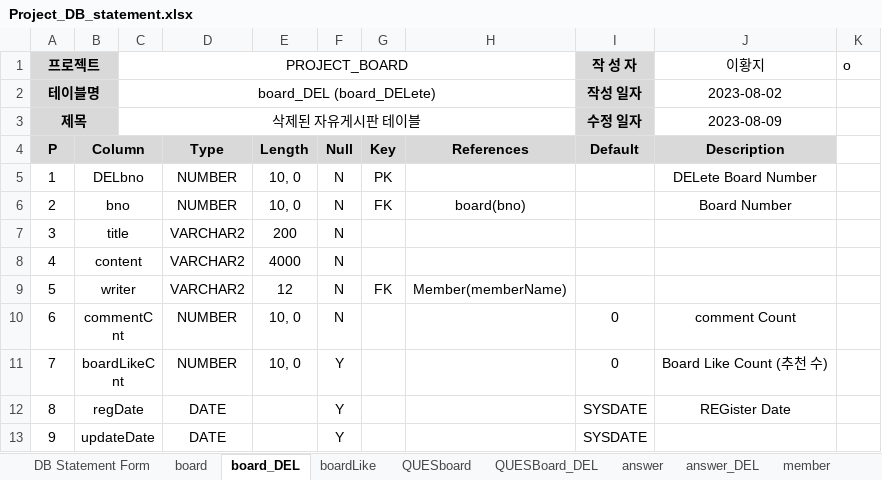
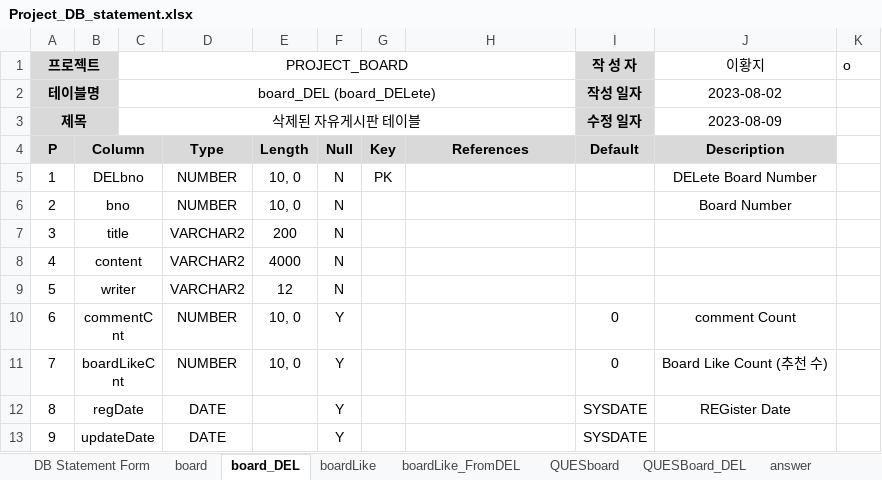
Before and after one commit to Peaceful-LHJ/Project_Board, an Excel workbook: ProjectDocument/Project_DB_statement.xlsx, sheet board_DEL, drawn as a sheet; values as stored, in another font and other column widths than the file's, no borders; the diff names each change by its address in the sheet, - before the commit and + after, or states it on an @@ line.

Commit message:
데이터베이스 삭제참조 테이블추가 및 boardDEL 기능 구현 테스트 진행중...

```diff
--- a/ProjectDocument/Project_DB_statement.xlsx (sheet board_DEL)
+++ b/ProjectDocument/Project_DB_statement.xlsx (sheet board_DEL)
+sheet tab: boardLike_FromDEL
-G6: FK
+G6: (empty)
-H6: board(bno)
+H6: (empty)
-G9: FK
+G9: (empty)
-H9: Member(memberName)
+H9: (empty)
-F10: N
+F10: Y
```
Also changed, not shown: sheet comment_DEL, sheet answer_DEL, sheet NOTIboard_DEL, sheet INQboard_DEL, sheet QUESBoard_DEL, other sheet tabs, 6 other files.
